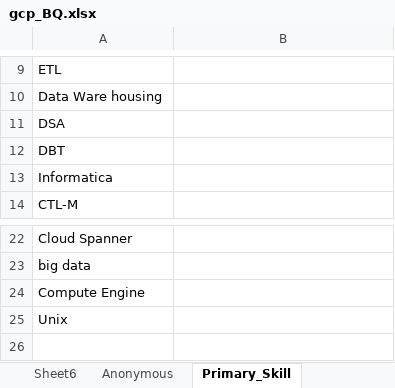
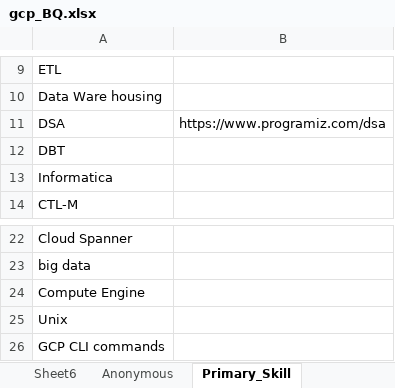
Before and after one commit to Siddhartha176/COMREF_md_Link, an Excel workbook: gcp_BQ.xlsx, sheet Primary_Skill, drawn as a sheet; only a part is shown, gaps mark what is left out; values as stored, in another font and other column widths than the file's, no borders; the diff names each change by its address in the sheet, - before the commit and + after, or states it on an @@ line.

```diff
--- a/gcp_BQ.xlsx (sheet Primary_Skill)
+++ b/gcp_BQ.xlsx (sheet Primary_Skill)
-B11: (empty)
+B11: https://www.programiz.com/dsa
+row 26: GCP CLI commands
```
Also changed, not shown: sheet Anonymous, other sheet tabs.
